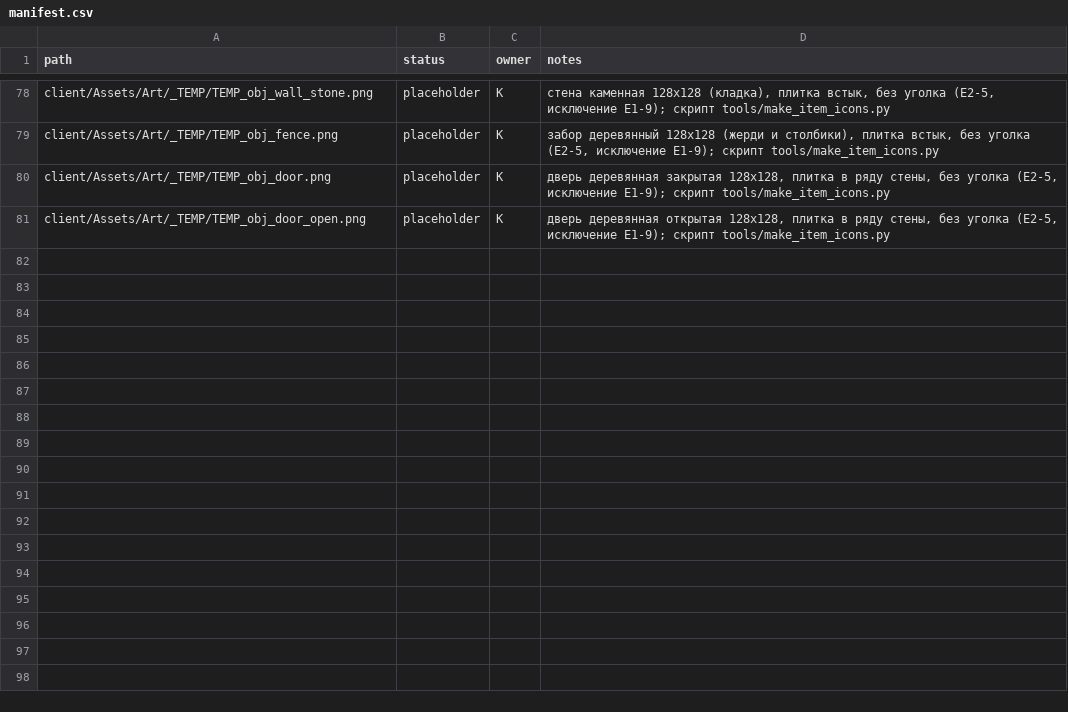
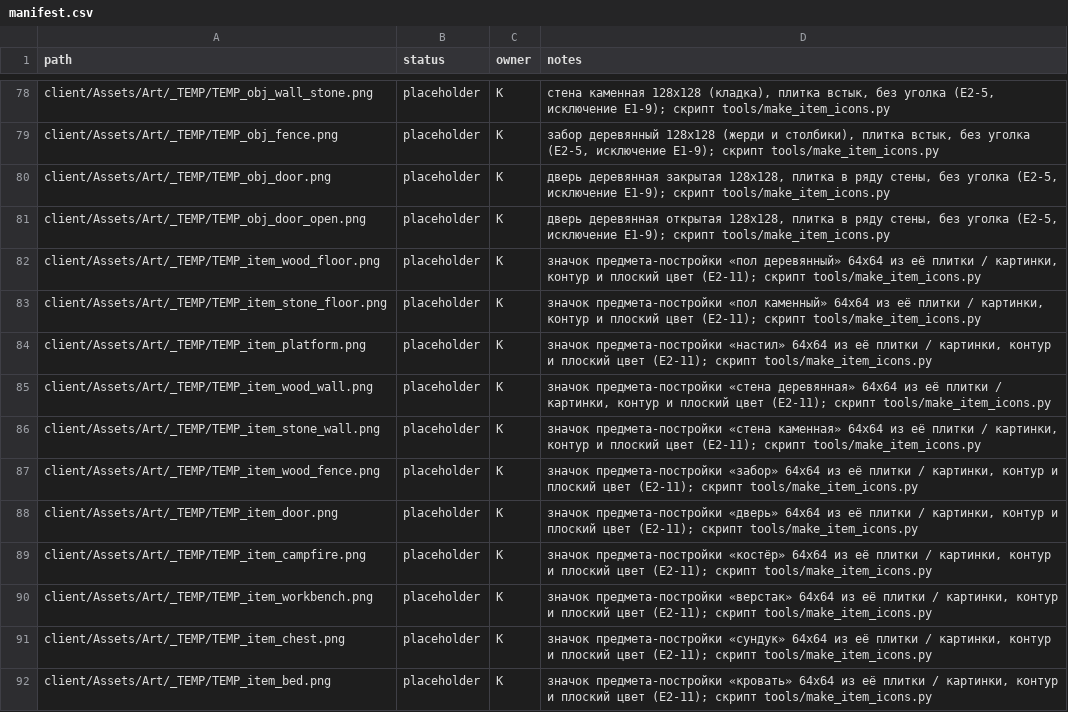
Before and after one commit to carakanz/Orpheus, a CSV file: art/manifest.csv, drawn as a sheet; only a part is shown, gaps mark what is left out; the diff names each change by its address in the sheet, - before the commit and + after, or states it on an @@ line.

```diff
--- a/art/manifest.csv
+++ b/art/manifest.csv
+row 82: client/Assets/Art/_TEMP/TEMP_item_wood_floor.png | placeholder | К | значок предмета-постройки «пол деревянный» 64x64 из её плитки / картинки, контур и плоский цвет (E2-11); скрипт tools/make_item_icons.py
+row 83: client/Assets/Art/_TEMP/TEMP_item_stone_floor.png | placeholder | К | значок предмета-постройки «пол каменный» 64x64 из её плитки / картинки, контур и плоский цвет (E2-11); скрипт tools/make_item_icons.py
+row 84: client/Assets/Art/_TEMP/TEMP_item_platform.png | placeholder | К | значок предмета-постройки «настил» 64x64 из её плитки / картинки, контур и плоский цвет (E2-11); скрипт tools/make_item_icons.py
+row 85: client/Assets/Art/_TEMP/TEMP_item_wood_wall.png | placeholder | К | значок предмета-постройки «стена деревянная» 64x64 из её плитки / картинки, контур и плоский цвет (E2-11); скрипт tools/make_item_icons.py
+row 86: client/Assets/Art/_TEMP/TEMP_item_stone_wall.png | placeholder | К | значок предмета-постройки «стена каменная» 64x64 из её плитки / картинки, контур и плоский цвет (E2-11); скрипт tools/make_item_icons.py
+row 87: client/Assets/Art/_TEMP/TEMP_item_wood_fence.png | placeholder | К | значок предмета-постройки «забор» 64x64 из её плитки / картинки, контур и плоский цвет (E2-11); скрипт tools/make_item_icons.py
+row 88: client/Assets/Art/_TEMP/TEMP_item_door.png | placeholder | К | значок предмета-постройки «дверь» 64x64 из её плитки / картинки, контур и плоский цвет (E2-11); скрипт tools/make_item_icons.py
+row 89: client/Assets/Art/_TEMP/TEMP_item_campfire.png | placeholder | К | значок предмета-постройки «костёр» 64x64 из её плитки / картинки, контур и плоский цвет (E2-11); скрипт tools/make_item_icons.py
+row 90: client/Assets/Art/_TEMP/TEMP_item_workbench.png | placeholder | К | значок предмета-постройки «верстак» 64x64 из её плитки / картинки, контур и плоский цвет (E2-11); скрипт tools/make_item_icons.py
+row 91: client/Assets/Art/_TEMP/TEMP_item_chest.png | placeholder | К | значок предмета-постройки «сундук» 64x64 из её плитки / картинки, контур и плоский цвет (E2-11); скрипт tools/make_item_icons.py
+row 92: client/Assets/Art/_TEMP/TEMP_item_bed.png | placeholder | К | значок предмета-постройки «кровать» 64x64 из её плитки / картинки, контур и плоский цвет (E2-11); скрипт tools/make_item_icons.py
```
Also changed, not shown: 23 other files.
